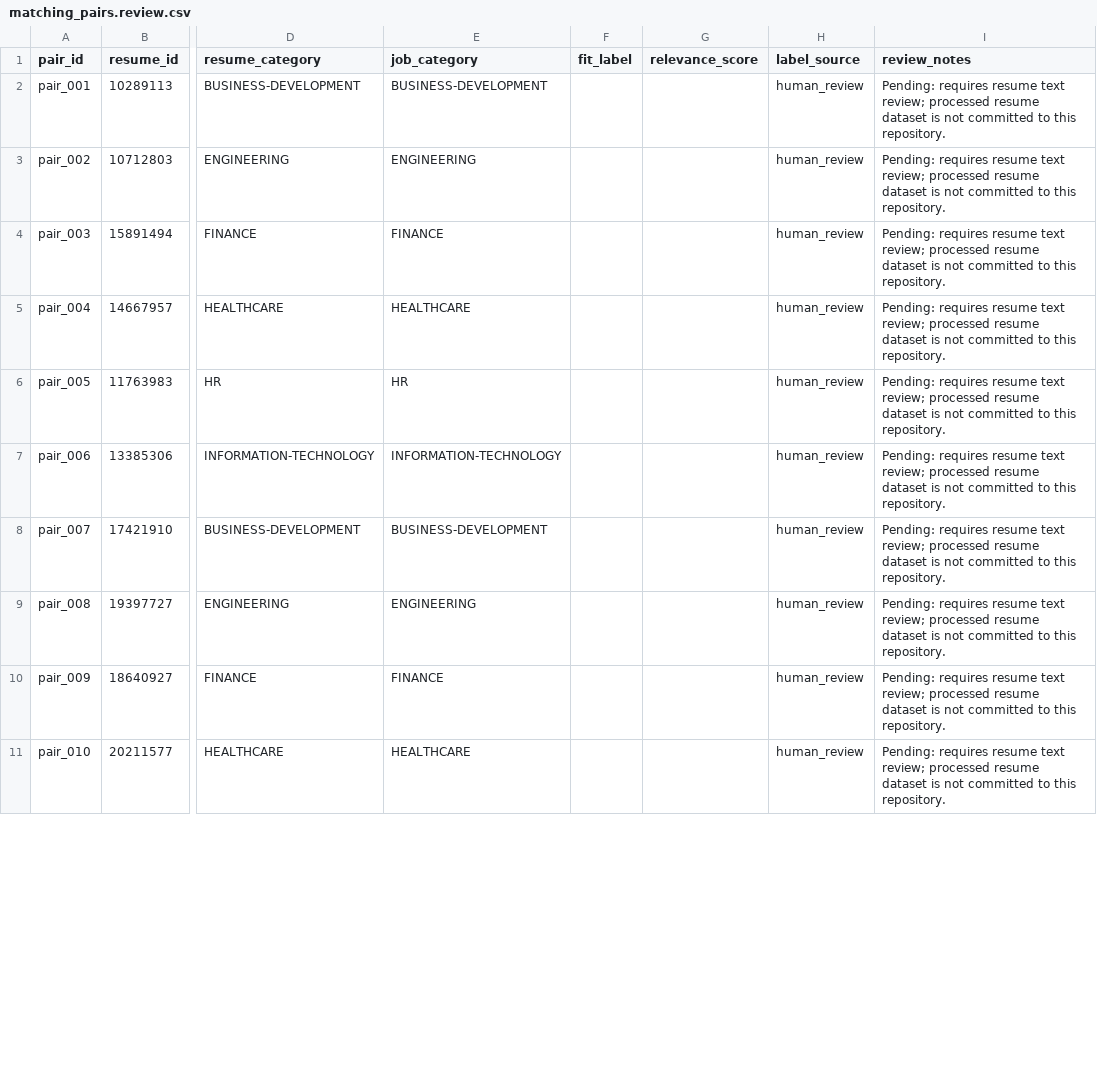
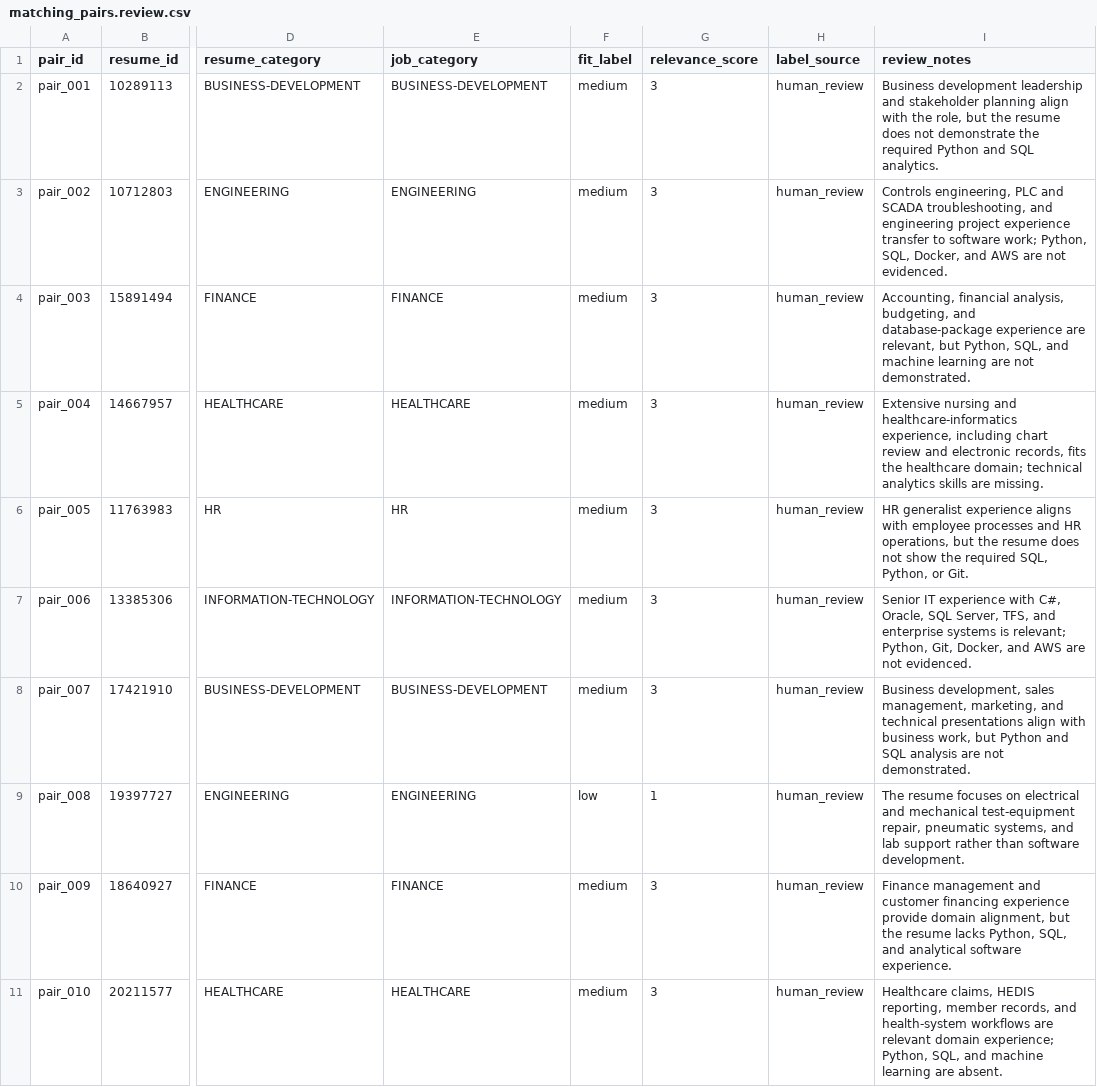
Before and after one commit to Shivam0176/Resume-Analysis-Using-NLP, a CSV file: data/evaluation/matching_pairs.review.csv, drawn as a sheet; only a part is shown, gaps mark what is left out; the diff covers the shown part only; the diff names each change by its address in the sheet, - before the commit and + after, or states it on an @@ line.

Commit message:
Complete manual review labels for 50 resume-job pairs

```diff
--- a/data/evaluation/matching_pairs.review.csv
+++ b/data/evaluation/matching_pairs.review.csv
-F2:F8 (fit_label): (empty)
+F2:F8 (fit_label): medium
-G2:G8 (relevance_score): (empty)
+G2:G8 (relevance_score): 3
-I2 (review_notes): Pending: requires resume text review; processed resume dataset is not committed to this repository.
+I2 (review_notes): Business development leadership and stakeholder planning align with the role, but the resume does not demonstrate the required Python and SQL analytics.
-I3 (review_notes): Pending: requires resume text review; processed resume dataset is not committed to this repository.
+I3 (review_notes): Controls engineering, PLC and SCADA troubleshooting, and engineering project experience transfer to software work; Python, SQL, Docker, and AWS are not evidenced.
-I4 (review_notes): Pending: requires resume text review; processed resume dataset is not committed to this repository.
+I4 (review_notes): Accounting, financial analysis, budgeting, and database-package experience are relevant, but Python, SQL, and machine learning are not demonstrated.
-I5 (review_notes): Pending: requires resume text review; processed resume dataset is not committed to this repository.
+I5 (review_notes): Extensive nursing and healthcare-informatics experience, including chart review and electronic records, fits the healthcare domain; technical analytics skills are missing.
-I6 (review_notes): Pending: requires resume text review; processed resume dataset is not committed to this repository.
+I6 (review_notes): HR generalist experience aligns with employee processes and HR operations, but the resume does not show the required SQL, Python, or Git.
-I7 (review_notes): Pending: requires resume text review; processed resume dataset is not committed to this repository.
+I7 (review_notes): Senior IT experience with C#, Oracle, SQL Server, TFS, and enterprise systems is relevant; Python, Git, Docker, and AWS are not evidenced.
-I8 (review_notes): Pending: requires resume text review; processed resume dataset is not committed to this repository.
+I8 (review_notes): Business development, sales management, marketing, and technical presentations align with business work, but Python and SQL analysis are not demonstrated.
-F9 (fit_label): (empty)
+F9 (fit_label): low
-G9 (relevance_score): (empty)
+G9 (relevance_score): 1
-I9 (review_notes): Pending: requires resume text review; processed resume dataset is not committed to this repository.
+I9 (review_notes): The resume focuses on electrical and mechanical test-equipment repair, pneumatic systems, and lab support rather than software development.
-F10:F11 (fit_label): (empty)
+F10:F11 (fit_label): medium
-G10:G11 (relevance_score): (empty)
+G10:G11 (relevance_score): 3
-I10 (review_notes): Pending: requires resume text review; processed resume dataset is not committed to this repository.
+I10 (review_notes): Finance management and customer financing experience provide domain alignment, but the resume lacks Python, SQL, and analytical software experience.
-I11 (review_notes): Pending: requires resume text review; processed resume dataset is not committed to this repository.
+I11 (review_notes): Healthcare claims, HEDIS reporting, member records, and health-system workflows are relevant domain experience; Python, SQL, and machine learning are absent.
```
Also changed, not shown: 120 edited cells elsewhere in this file.
